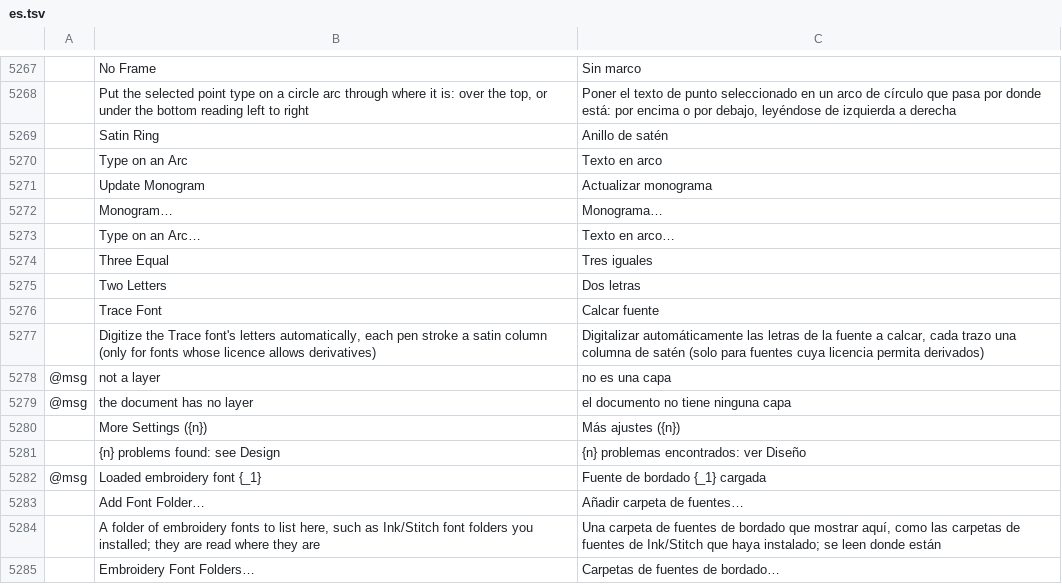
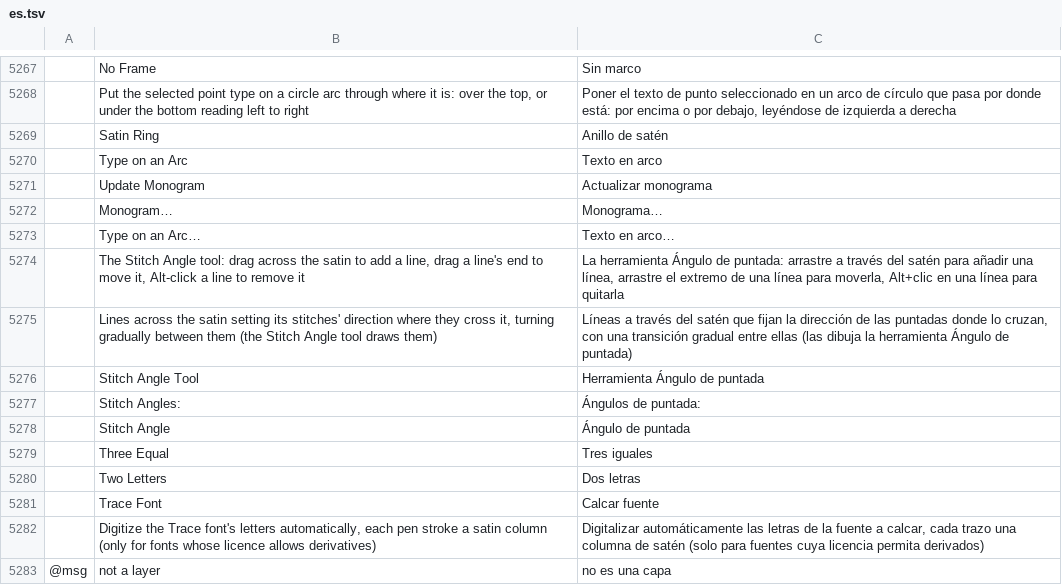
Before and after one commit to KellyMurphy/vectorcraft, a TSV file: crates/ui-egui/src/i18n/es.tsv, drawn as a sheet; only a part is shown, gaps mark what is left out; the shorter side is filled out with more unchanged rows; the diff names each change by its address in the sheet, - before the commit and + after, or states it on an @@ line.

```diff
--- a/crates/ui-egui/src/i18n/es.tsv
+++ b/crates/ui-egui/src/i18n/es.tsv
+row 5274:  | The Stitch Angle tool: drag across the satin to add a line, drag a line's end to move it, Alt-click a line to remove it | La herramienta Ángulo de puntada: arrastre a través del satén para añadir una línea, arrastre el extremo de una línea para moverla, Alt+clic en una línea para quitarla
+row 5275:  | Lines across the satin setting its stitches' direction where they cross it, turning gradually between them (the Stitch Angle tool draws them) | Líneas a través del satén que fijan la dirección de las puntadas donde lo cruzan, con una transición gradual entre ellas (las dibuja la herramienta Ángulo de puntada)
+row 5276:  | Stitch Angle Tool | Herramienta Ángulo de puntada
+row 5277:  | Stitch Angles: | Ángulos de puntada:
+row 5278:  | Stitch Angle | Ángulo de puntada
```
Also changed, not shown: crates/ui-egui/src/i18n/bg.tsv, crates/ui-egui/src/i18n/el.tsv, 45 other files.
